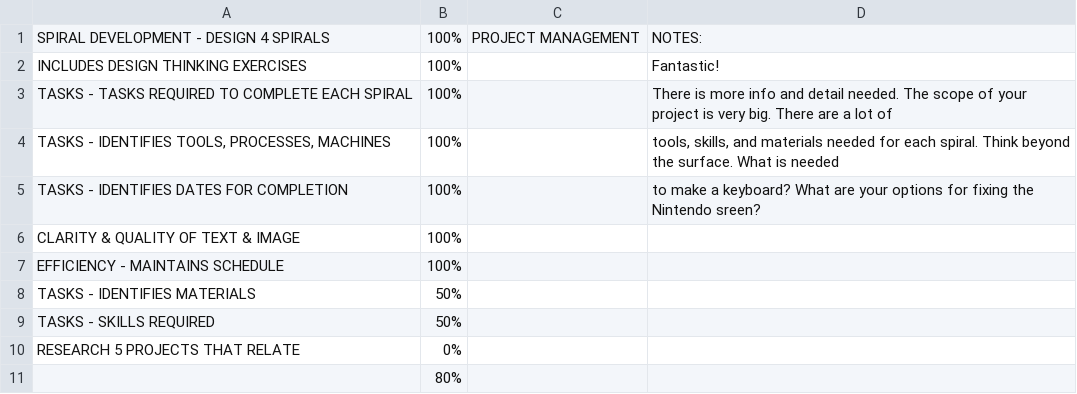
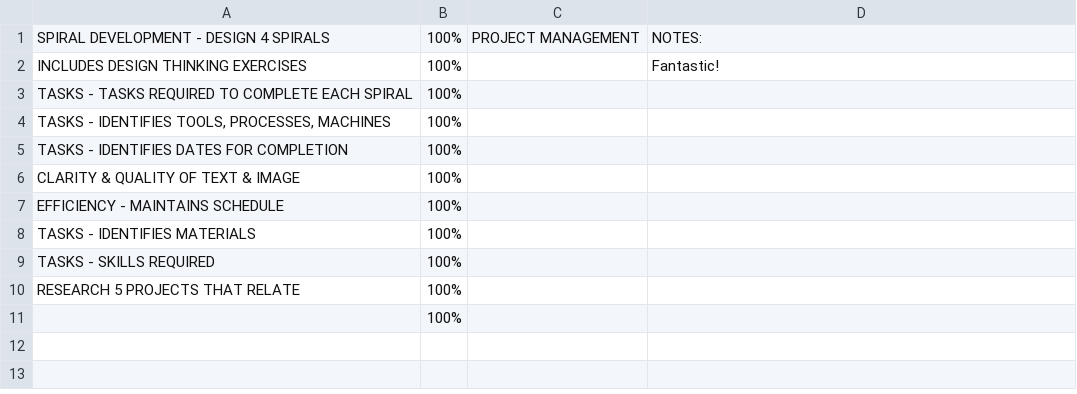
Before and after one commit to makercreator/learn, a CSV file: students/bogdan/07/skills - 07.csv, drawn as a sheet.

```diff
--- a/students/bogdan/07/skills - 07.csv
+++ b/students/bogdan/07/skills - 07.csv
@@ -2,10 +2,10 @@ SPIRAL DEVELOPMENT - DESIGN 4 SPIRALS,100%,PROJECT MANAGEMENT,NOTES:
 INCLUDES DESIGN THINKING EXERCISES,100%,,Fantastic!
-TASKS - TASKS REQUIRED TO COMPLETE EACH SPIRAL,100%,,There is more info and detail needed. The scope of your project is very big. There are a lot of
-"TASKS - IDENTIFIES TOOLS, PROCESSES, MACHINES",100%,,"tools, skills, and materials needed for each spiral. Think beyond the surface. What is needed "
-TASKS - IDENTIFIES DATES FOR COMPLETION,100%,,to make a keyboard? What are your options for fixing the Nintendo sreen?
+TASKS - TASKS REQUIRED TO COMPLETE EACH SPIRAL,100%,,
+"TASKS - IDENTIFIES TOOLS, PROCESSES, MACHINES",100%,,
+TASKS - IDENTIFIES DATES FOR COMPLETION,100%,,
 CLARITY & QUALITY  OF TEXT & IMAGE,100%,,
 EFFICIENCY - MAINTAINS SCHEDULE,100%,,
-TASKS - IDENTIFIES MATERIALS,50%,,
-TASKS - SKILLS REQUIRED,50%,,
-RESEARCH 5 PROJECTS THAT RELATE,0%,,
-,80%,,
+TASKS - IDENTIFIES MATERIALS,100%,,
+TASKS - SKILLS REQUIRED,100%,,
+RESEARCH 5 PROJECTS THAT RELATE,100%,,
+,100%,,
```
Also changed, not shown: students/bogdan/08/skills - 08.csv, students/bogdan/09/skills - 09.csv, 3 other files.
